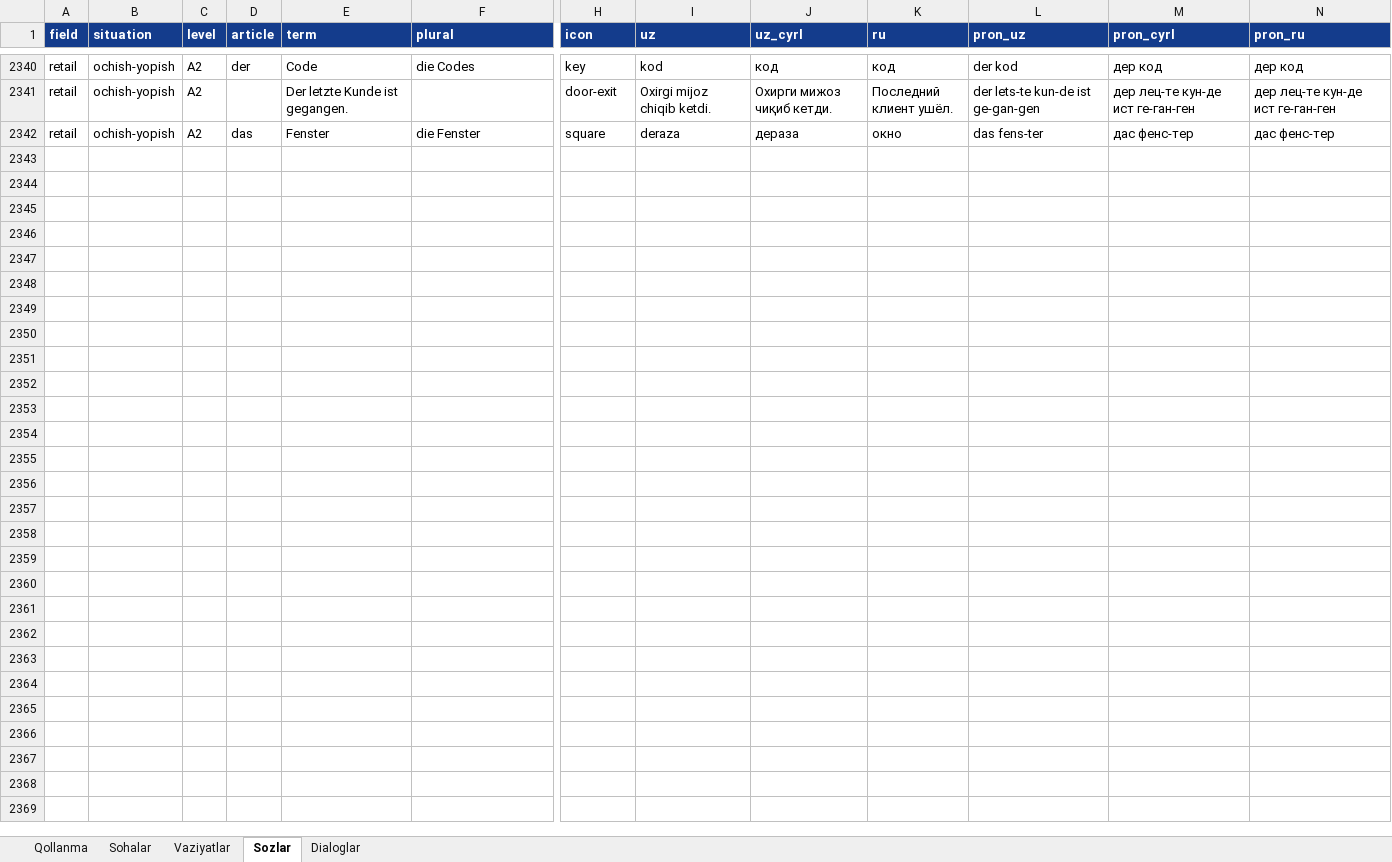
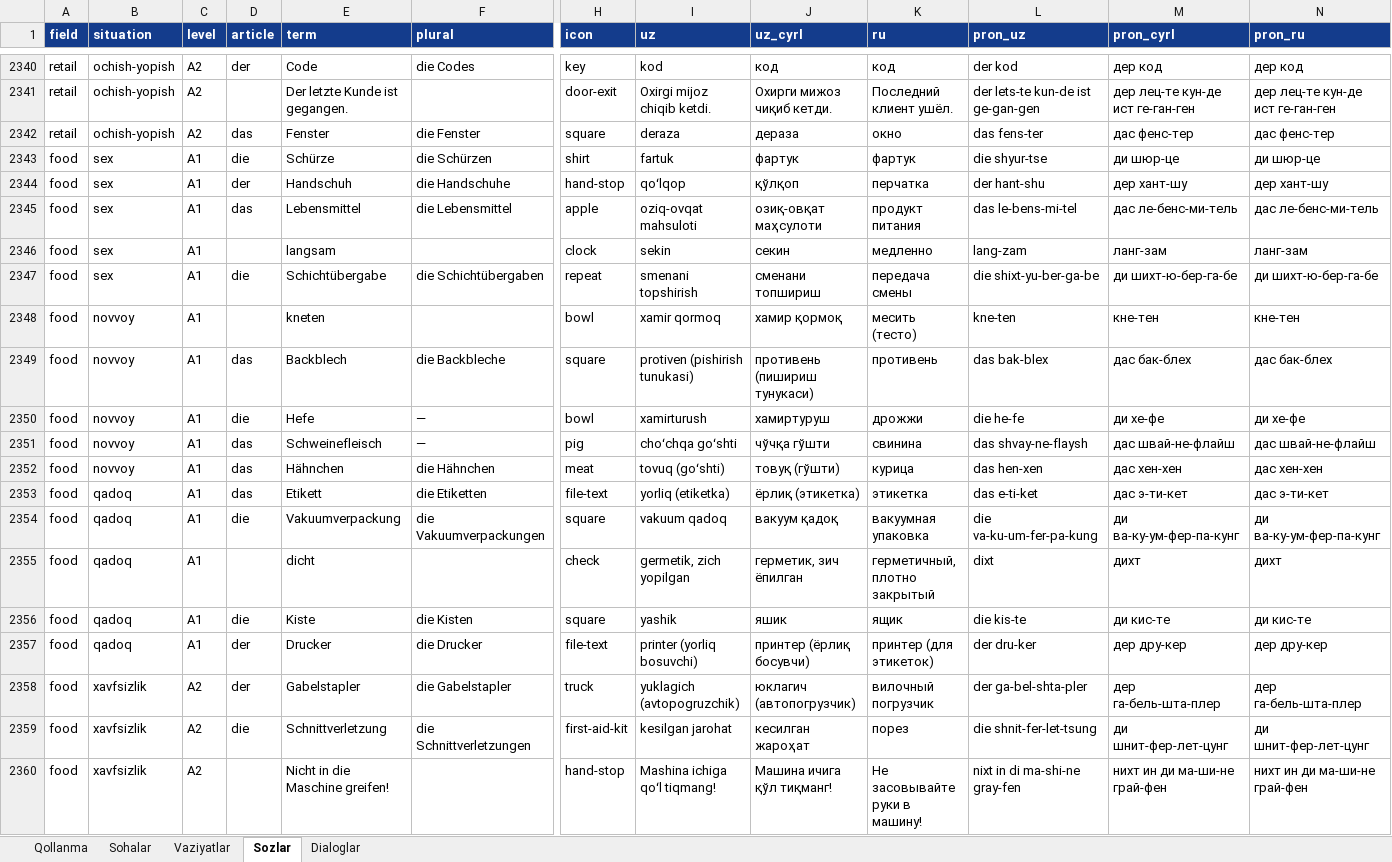
Before and after one commit to Jahon-gir/Qaldirgoch, an Excel workbook: docs/content/de-1-tolqin.xlsx, sheet Sozlar, drawn as a sheet; only a part is shown, gaps mark what is left out; values as stored, in another font and other column widths than the file's, no borders; rows hold the shown columns only; the diff covers the shown part only; the diff names each change by its address in the sheet, - before the commit and + after, or states it on an @@ line.

```diff
--- a/docs/content/de-1-tolqin.xlsx (sheet Sozlar)
+++ b/docs/content/de-1-tolqin.xlsx (sheet Sozlar)
+row 2343: food | sex | A1 | die | Schürze | die Schürzen | shirt | fartuk | фартук | фартук | die shyur-tse | ди шюр-це | ди шюр-це
+row 2344: food | sex | A1 | der | Handschuh | die Handschuhe | hand-stop | qoʻlqop | қўлқоп | перчатка | der hant-shu | дер хант-шу | дер хант-шу
+row 2345: food | sex | A1 | das | Lebensmittel | die Lebensmittel | apple | oziq-ovqat mahsuloti | озиқ-овқат маҳсулоти | продукт питания | das le-bens-mi-tel | дас ле-бенс-ми-тель | дас ле-бенс-ми-тель
+row 2346: food | sex | A1 |  | langsam |  | clock | sekin | секин | медленно | lang-zam | ланг-зам | ланг-зам
+row 2347: food | sex | A1 | die | Schichtübergabe | die Schichtübergaben | repeat | smenani topshirish | сменани топшириш | передача смены | die shixt-yu-ber-ga-be | ди шихт-ю-бер-га-бе | ди шихт-ю-бер-га-бе
+row 2348: food | novvoy | A1 |  | kneten |  | bowl | xamir qormoq | хамир қормоқ | месить (тесто) | kne-ten | кне-тен | кне-тен
+row 2349: food | novvoy | A1 | das | Backblech | die Backbleche | square | protiven (pishirish tunukasi) | противень (пишириш тунукаси) | противень | das bak-blex | дас бак-блех | дас бак-блех
+row 2350: food | novvoy | A1 | die | Hefe | — | bowl | xamirturush | хамиртуруш | дрожжи | die he-fe | ди хе-фе | ди хе-фе
+row 2351: food | novvoy | A1 | das | Schweinefleisch | — | pig | choʻchqa goʻshti | чўчқа гўшти | свинина | das shvay-ne-flaysh | дас швай-не-флайш | дас швай-не-флайш
+row 2352: food | novvoy | A1 | das | Hähnchen | die Hähnchen | meat | tovuq (goʻshti) | товуқ (гўшти) | курица | das hen-xen | дас хен-хен | дас хен-хен
+row 2353: food | qadoq | A1 | das | Etikett | die Etiketten | file-text | yorliq (etiketka) | ёрлиқ (этикетка) | этикетка | das e-ti-ket | дас э-ти-кет | дас э-ти-кет
+row 2354: food | qadoq | A1 | die | Vakuumverpackung | die Vakuumverpackungen | square | vakuum qadoq | вакуум қадоқ | вакуумная упаковка | die va-ku-um-fer-pa-kung | ди ва-ку-ум-фер-па-кунг | ди ва-ку-ум-фер-па-кунг
+row 2355: food | qadoq | A1 |  | dicht |  | check | germetik, zich yopilgan | герметик, зич ёпилган | герметичный, плотно закрытый | dixt | дихт | дихт
+row 2356: food | qadoq | A1 | die | Kiste | die Kisten | square | yashik | яшик | ящик | die kis-te | ди кис-те | ди кис-те
+row 2357: food | qadoq | A1 | der | Drucker | die Drucker | file-text | printer (yorliq bosuvchi) | принтер (ёрлиқ босувчи) | принтер (для этикеток) | der dru-ker | дер дру-кер | дер дру-кер
+row 2358: food | xavfsizlik | A2 | der | Gabelstapler | die Gabelstapler | truck | yuklagich (avtopogruzchik) | юклагич (автопогрузчик) | вилочный погрузчик | der ga-bel-shta-pler | дер га-бель-шта-плер | дер га-бель-шта-плер
+row 2359: food | xavfsizlik | A2 | die | Schnittverletzung | die Schnittverletzungen | first-aid-kit | kesilgan jarohat | кесилган жароҳат | порез | die shnit-fer-let-tsung | ди шнит-фер-лет-цунг | ди шнит-фер-лет-цунг
+row 2360: food | xavfsizlik | A2 |  | Nicht in die Maschine greifen! |  | hand-stop | Mashina ichiga qoʻl tiqmang! | Машина ичига қўл тиқманг! | Не засовывайте руки в машину! | nixt in di ma-shi-ne gray-fen | нихт ин ди ма-ши-не грай-фен | нихт ин ди ма-ши-не грай-фен
```
Also changed, not shown: 42 added rows elsewhere in this sheet, 3 other files.
